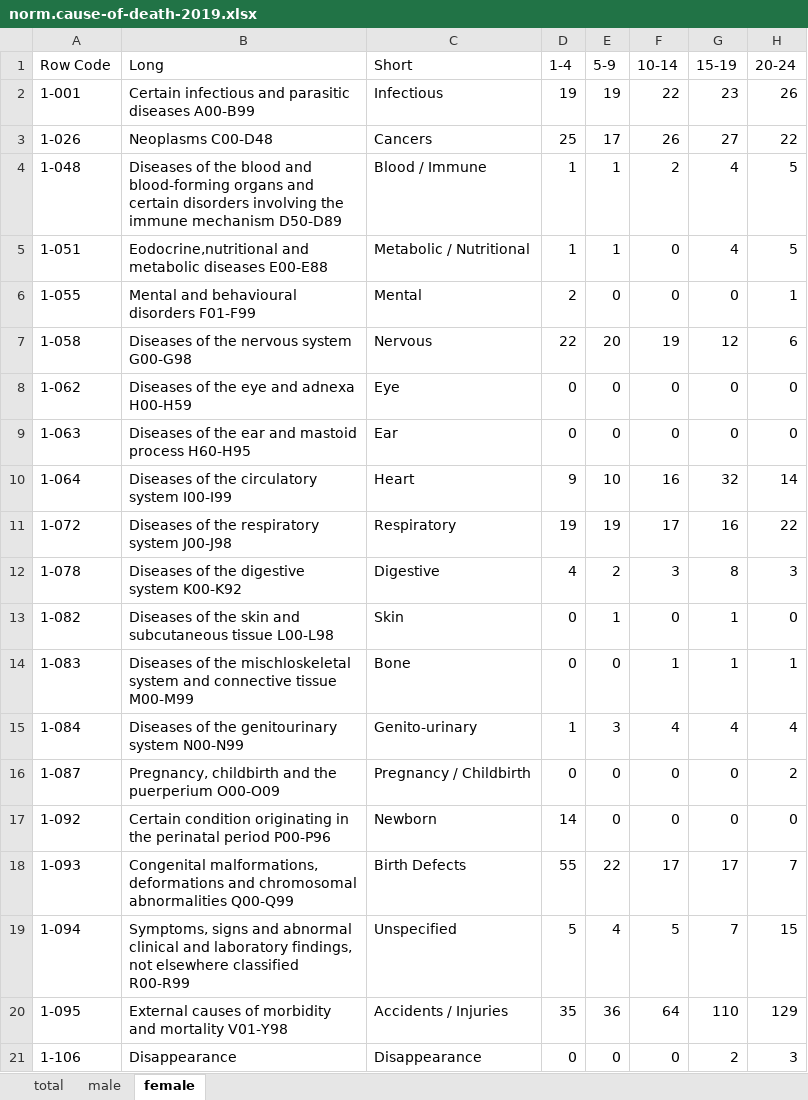
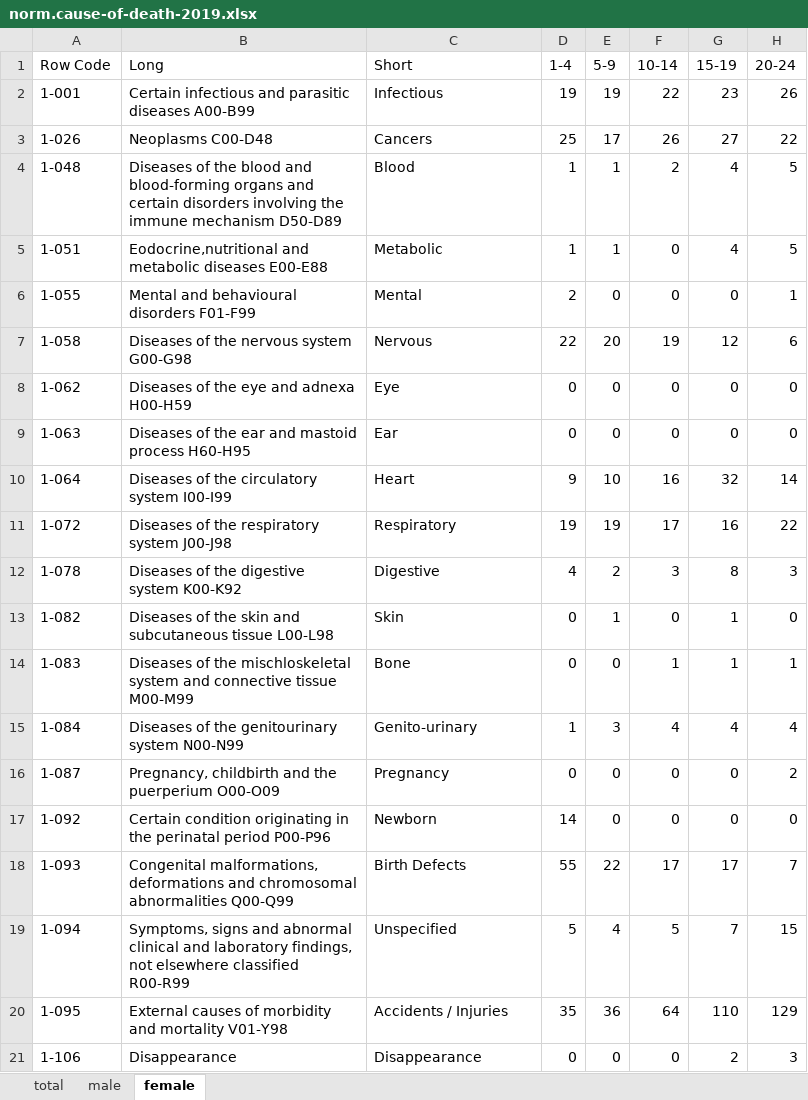
Before and after one commit to nuuuwan/statistics_lk_vital, an Excel workbook: data/norm.cause-of-death-2019.xlsx, sheet female, drawn as a sheet; only a part is shown; values as stored, in another font and other column widths than the file's, no borders; the diff names each change by its address in the sheet, - before the commit and + after, or states it on an @@ line.

```diff
--- a/data/norm.cause-of-death-2019.xlsx (sheet female)
+++ b/data/norm.cause-of-death-2019.xlsx (sheet female)
-C4 (Short): Blood / Immune
+C4 (Short): Blood
-C5 (Short): Metabolic / Nutritional
+C5 (Short): Metabolic
-C16 (Short): Pregnancy / Childbirth
+C16 (Short): Pregnancy
```
Also changed, not shown: sheet male, sheet total, 46 other files.
